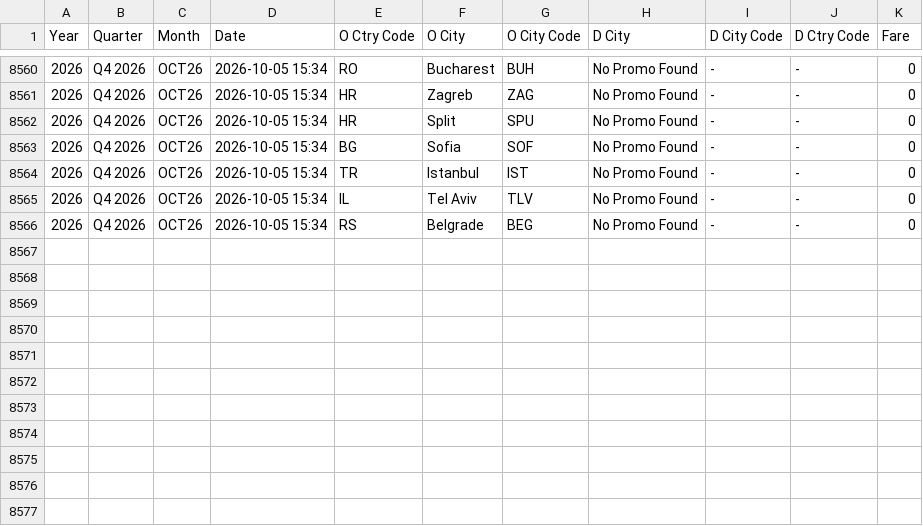
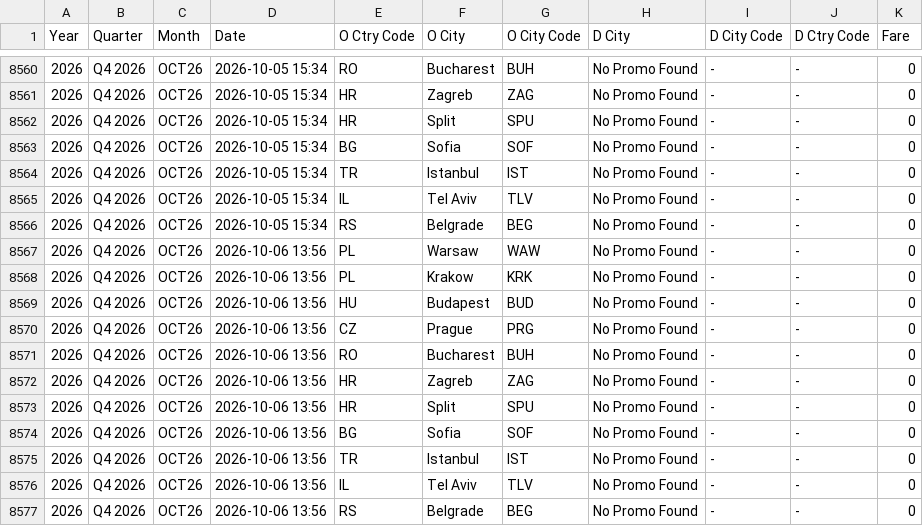
Before and after one commit to ZTADJ/SKT-PROMO, a CSV file: promos.csv, drawn as a sheet; only a part is shown, gaps mark what is left out; the diff names each change by its address in the sheet, - before the commit and + after, or states it on an @@ line.

```diff
--- a/promos.csv
+++ b/promos.csv
+row 8567: 2026 | Q4 2026 | OCT26 | 2026-10-06 13:56 | PL | Warsaw | WAW | No Promo Found | - | - | 0
+row 8568: 2026 | Q4 2026 | OCT26 | 2026-10-06 13:56 | PL | Krakow | KRK | No Promo Found | - | - | 0
+row 8569: 2026 | Q4 2026 | OCT26 | 2026-10-06 13:56 | HU | Budapest | BUD | No Promo Found | - | - | 0
+row 8570: 2026 | Q4 2026 | OCT26 | 2026-10-06 13:56 | CZ | Prague | PRG | No Promo Found | - | - | 0
+row 8571: 2026 | Q4 2026 | OCT26 | 2026-10-06 13:56 | RO | Bucharest | BUH | No Promo Found | - | - | 0
+row 8572: 2026 | Q4 2026 | OCT26 | 2026-10-06 13:56 | HR | Zagreb | ZAG | No Promo Found | - | - | 0
+row 8573: 2026 | Q4 2026 | OCT26 | 2026-10-06 13:56 | HR | Split | SPU | No Promo Found | - | - | 0
+row 8574: 2026 | Q4 2026 | OCT26 | 2026-10-06 13:56 | BG | Sofia | SOF | No Promo Found | - | - | 0
+row 8575: 2026 | Q4 2026 | OCT26 | 2026-10-06 13:56 | TR | Istanbul | IST | No Promo Found | - | - | 0
+row 8576: 2026 | Q4 2026 | OCT26 | 2026-10-06 13:56 | IL | Tel Aviv | TLV | No Promo Found | - | - | 0
+row 8577: 2026 | Q4 2026 | OCT26 | 2026-10-06 13:56 | RS | Belgrade | BEG | No Promo Found | - | - | 0
```
